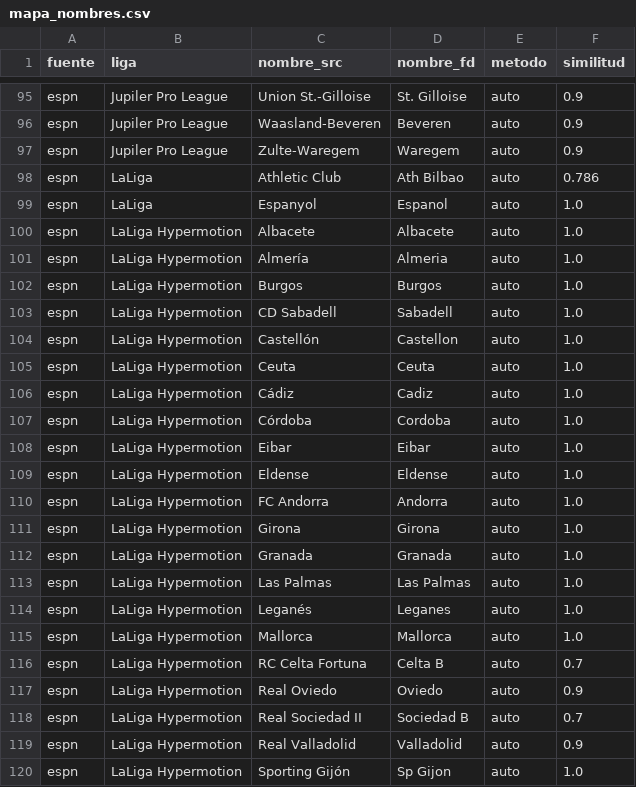
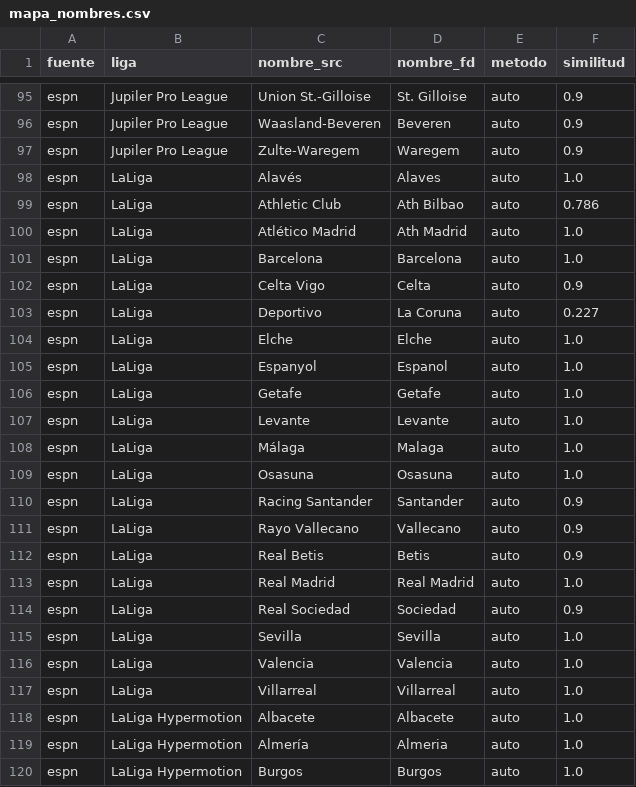
Before and after one commit to iqer175/datos-futbol, a CSV file: datos/mapa_nombres.csv, drawn as a sheet; only a part is shown, gaps mark what is left out; the shorter side is filled out with more unchanged rows.

```diff
--- a/datos/mapa_nombres.csv
+++ b/datos/mapa_nombres.csv
@@ -97,4 +97,22 @@ espn,Jupiler Pro League,Waasland-Beveren,Beveren,auto,0.9
 espn,Jupiler Pro League,Zulte-Waregem,Waregem,auto,0.9
+espn,LaLiga,Alavés,Alaves,auto,1.0
 espn,LaLiga,Athletic Club,Ath Bilbao,auto,0.786
+espn,LaLiga,Atlético Madrid,Ath Madrid,auto,1.0
+espn,LaLiga,Barcelona,Barcelona,auto,1.0
+espn,LaLiga,Celta Vigo,Celta,auto,0.9
+espn,LaLiga,Deportivo,La Coruna,auto,0.227
+espn,LaLiga,Elche,Elche,auto,1.0
 espn,LaLiga,Espanyol,Espanol,auto,1.0
+espn,LaLiga,Getafe,Getafe,auto,1.0
+espn,LaLiga,Levante,Levante,auto,1.0
+espn,LaLiga,Málaga,Malaga,auto,1.0
+espn,LaLiga,Osasuna,Osasuna,auto,1.0
+espn,LaLiga,Racing Santander,Santander,auto,0.9
+espn,LaLiga,Rayo Vallecano,Vallecano,auto,0.9
+espn,LaLiga,Real Betis,Betis,auto,0.9
+espn,LaLiga,Real Madrid,Real Madrid,auto,1.0
+espn,LaLiga,Real Sociedad,Sociedad,auto,0.9
+espn,LaLiga,Sevilla,Sevilla,auto,1.0
+espn,LaLiga,Valencia,Valencia,auto,1.0
+espn,LaLiga,Villarreal,Villarreal,auto,1.0
 espn,LaLiga Hypermotion,Albacete,Albacete,auto,1.0
```
Also changed, not shown: datos/agregados/equipos_bundesliga.csv, datos/agregados/equipos_premier.csv, 47 other files.
